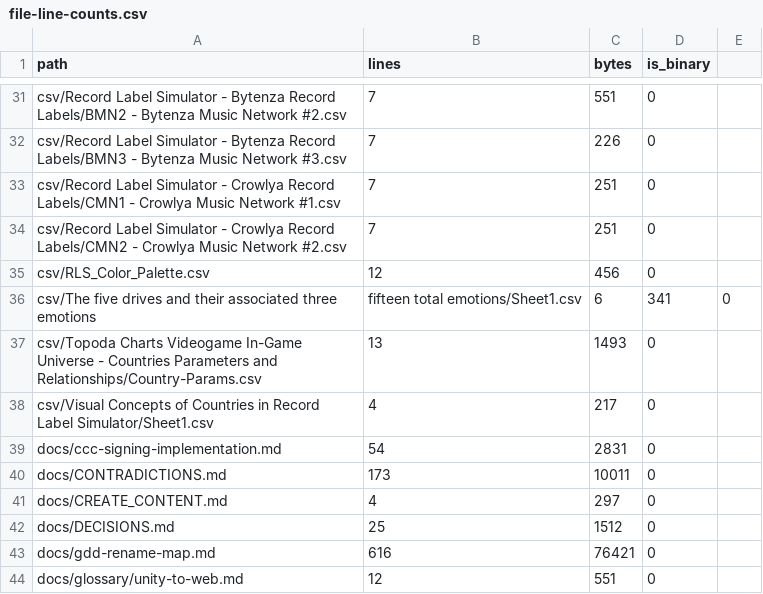
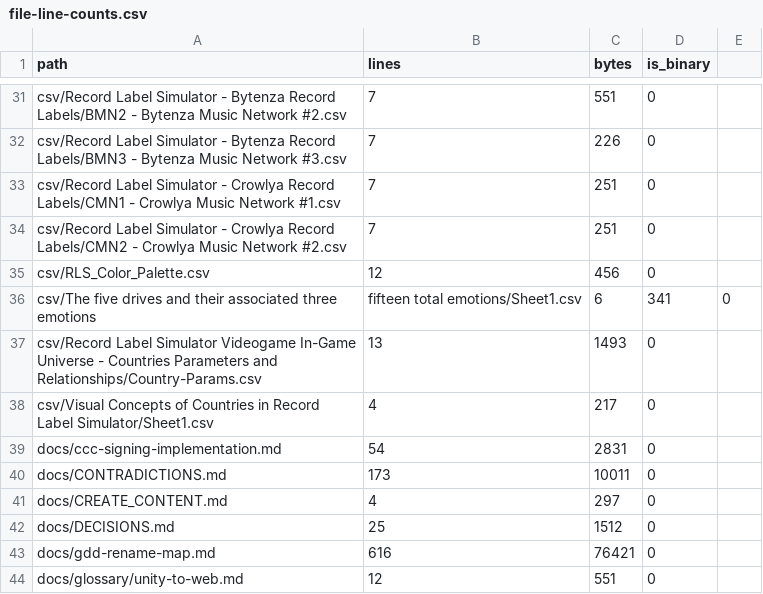
Before and after one commit to jlramos19/record-label-simulator, a CSV file: docs/reports/file-line-counts.csv, drawn as a sheet; only a part is shown, gaps mark what is left out.

```diff
--- a/docs/reports/file-line-counts.csv
+++ b/docs/reports/file-line-counts.csv
@@ -36,3 +36,3 @@ csv/RLS_Color_Palette.csv,12,456,0
 csv/The five drives and their associated three emotions, fifteen total emotions/Sheet1.csv,6,341,0
-csv/Topoda Charts Videogame In-Game Universe - Countries Parameters and Relationships/Country-Params.csv,13,1493,0
+csv/Record Label Simulator Videogame In-Game Universe - Countries Parameters and Relationships/Country-Params.csv,13,1493,0
 csv/Visual Concepts of Countries in Record Label Simulator/Sheet1.csv,4,217,0
```
Also changed, not shown: 46 other files.
